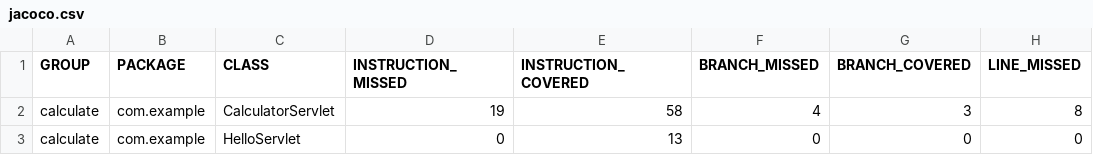
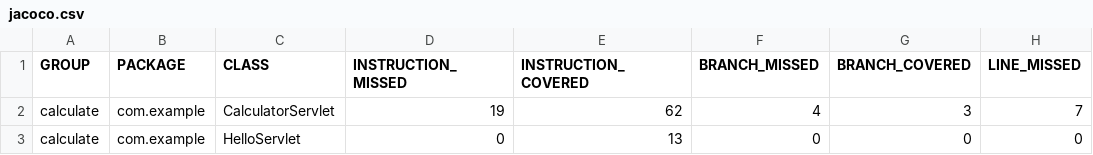
Before and after one commit to nawazrangari/maven_project, a CSV file: my-web-app/target/site/jacoco/jacoco.csv, drawn as a sheet; only a part is shown; the diff names each change by its address in the sheet, - before the commit and + after, or states it on an @@ line.

```diff
--- a/my-web-app/target/site/jacoco/jacoco.csv
+++ b/my-web-app/target/site/jacoco/jacoco.csv
-E2 (INSTRUCTION_COVERED): 58
+E2 (INSTRUCTION_COVERED): 62
-H2 (LINE_MISSED): 8
+H2 (LINE_MISSED): 7
```
Also changed, not shown: 26 other files.
